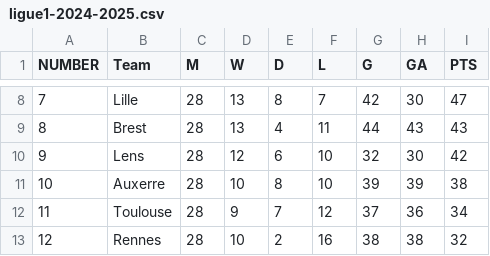
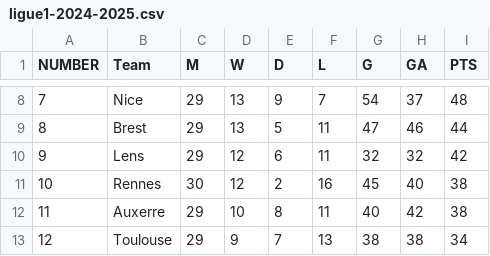
Before and after one commit to nazimboudeffa/prediction-football-fr-python, a CSV file: data/france/ligue1-2024-2025.csv, drawn as a sheet; only a part is shown, gaps mark what is left out; the diff covers the shown part only.

```diff
--- a/data/france/ligue1-2024-2025.csv
+++ b/data/france/ligue1-2024-2025.csv
@@ -8,6 +8,6 @@ NUMBER,Team,M,W,D,L,G,GA,PTS
-7,Lille,28,13,8,7,42,30,47
-8,Brest,28,13,4,11,44,43,43
-9,Lens,28,12,6,10,32,30,42
-10,Auxerre,28,10,8,10,39,39,38
-11,Toulouse,28,9,7,12,37,36,34
-12,Rennes,28,10,2,16,38,38,32
+7,Nice,29,13,9,7,54,37,48
+8,Brest,29,13,5,11,47,46,44
+9,Lens,29,12,6,11,32,32,42
+10,Rennes,30,12,2,16,45,40,38
+11,Auxerre,29,10,8,11,40,42,38
+12,Toulouse,29,9,7,13,38,38,34
```
Also changed, not shown: 66 edited cells elsewhere in this file.
